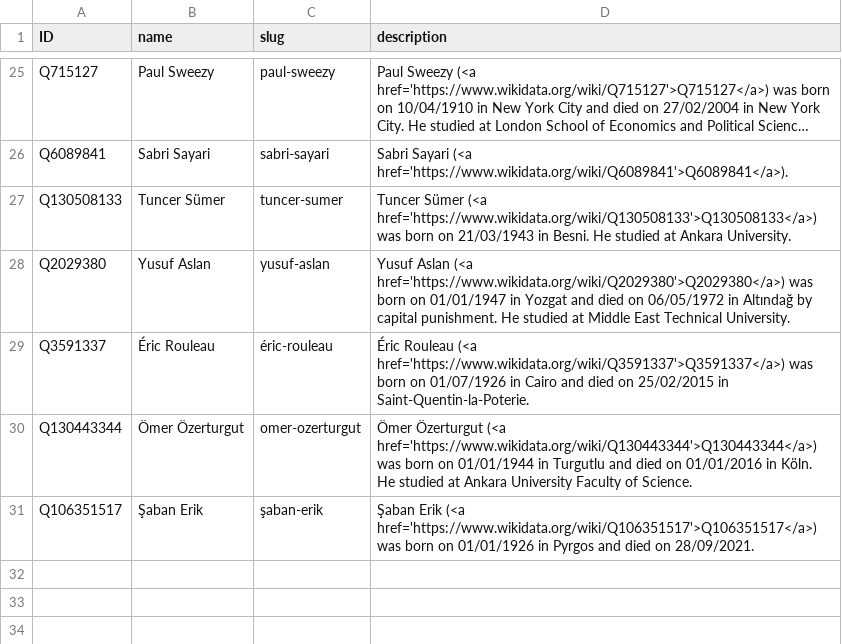
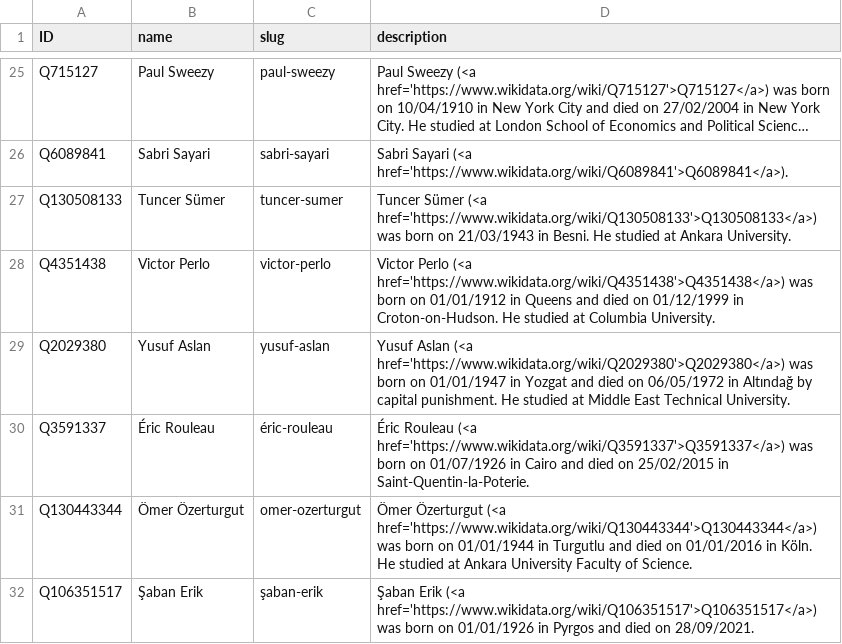
Before and after one commit to sol-idarities/Website-Taxonomies, a CSV file: taxonomy_people.csv, drawn as a sheet; only a part is shown, gaps mark what is left out; long unchanged cells end in ….

Commit message:
Update taxonomy_people.csv

```diff
--- a/taxonomy_people.csv
+++ b/taxonomy_people.csv
@@ -27,2 +27,3 @@ Q6089841,Sabri Sayari,sabri-sayari,Sabri Sayari (<a href='https://www.wikidata.o
 Q130508133,Tuncer Sümer,tuncer-sumer,Tuncer Sümer (<a href='https://www.wikidata.org/wiki/Q130508133'>Q130508133</a>) was born on 21/03/1943 in Besni. He studied at Ankara University.
+Q4351438,Victor Perlo,victor-perlo,Victor Perlo (<a href='https://www.wikidata.org/wiki/Q4351438'>Q4351438</a>) was born on 01/01/1912 in Queens and died on 01/12/1999 in Croton-on-Hudson. He studied at Columbia University.
 Q2029380,Yusuf Aslan,yusuf-aslan,Yusuf Aslan (<a href='https://www.wikidata.org/wiki/Q2029380'>Q2029380</a>) was born on 01/01/1947 in Yozgat and died on 06/05/1972 in Altındağ by capital punishment. He studied at Middle East Technical University.
```
